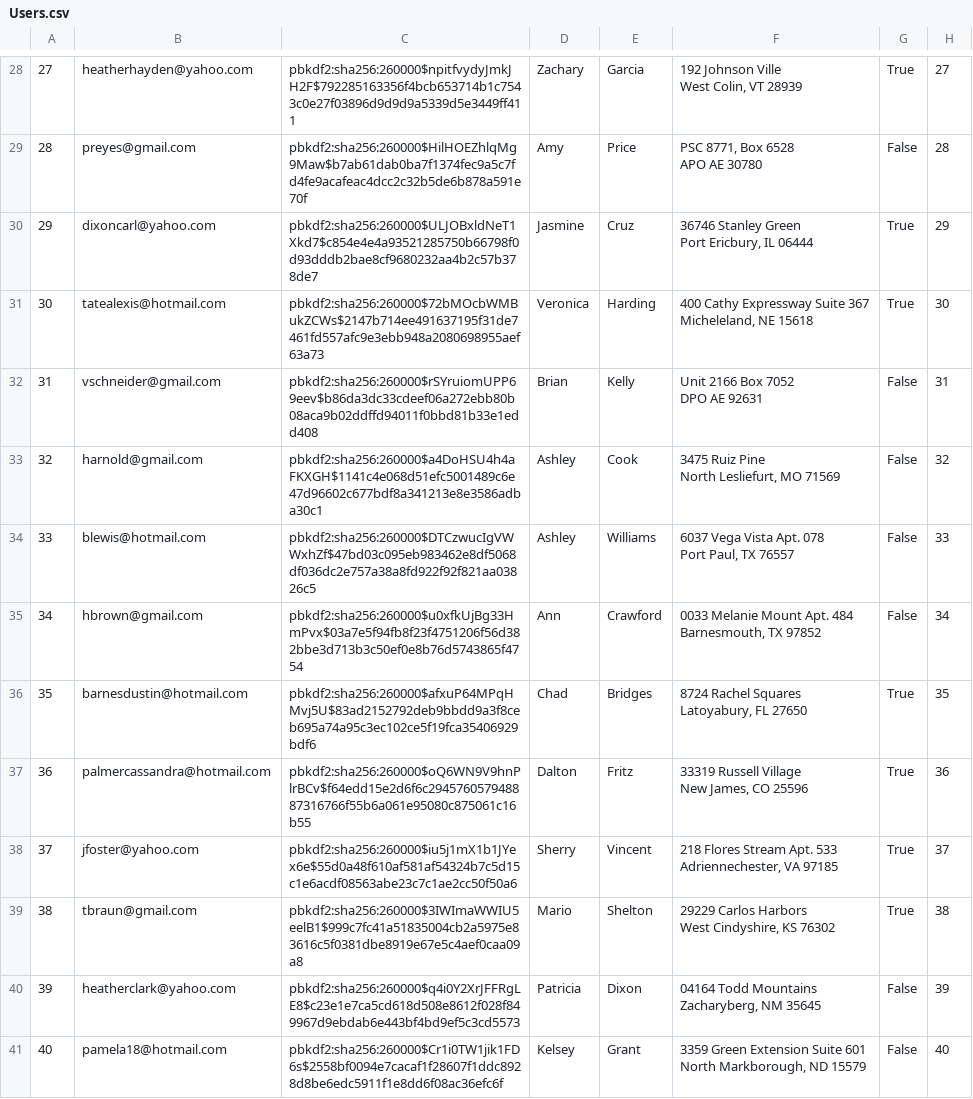
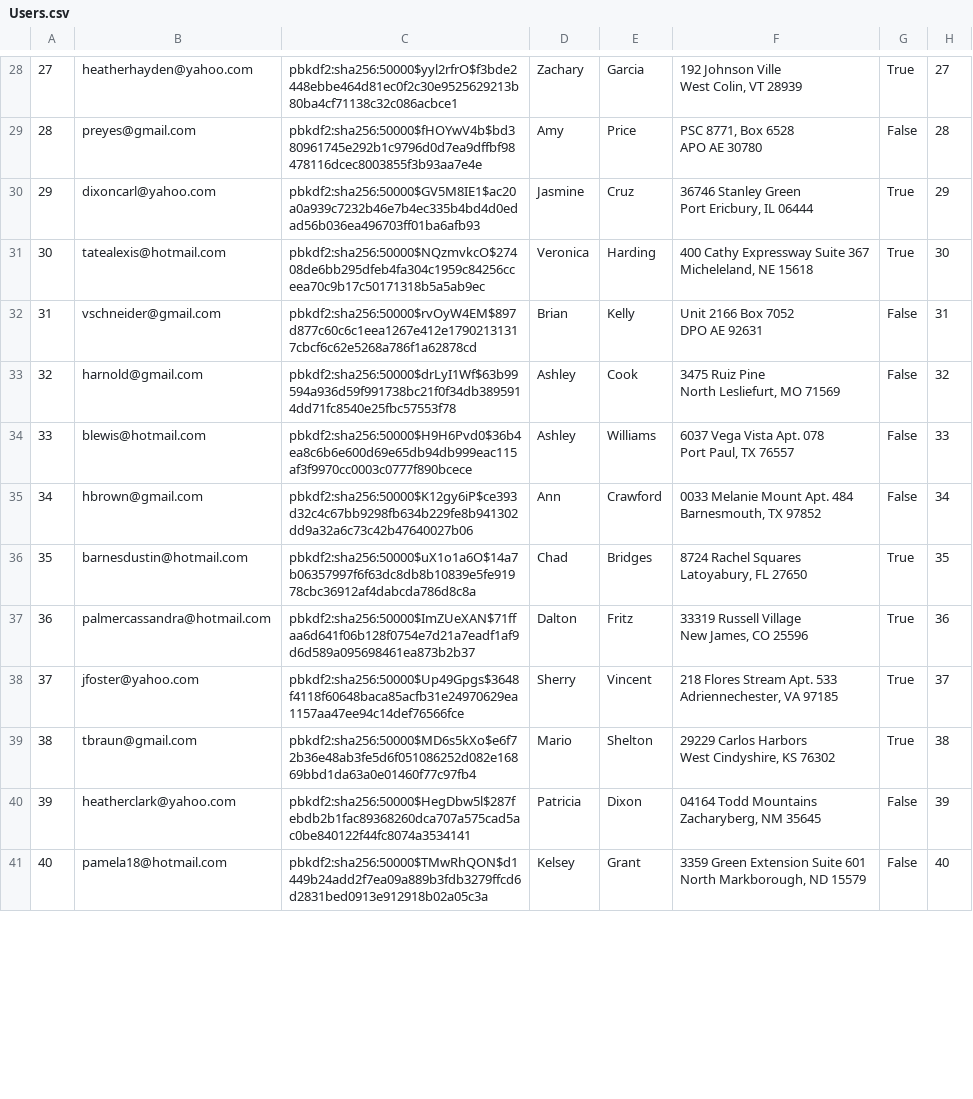
Before and after one commit to alexanderwhang/mini-amazon, a CSV file: db/data/Users.csv, drawn as a sheet; only a part is shown, gaps mark what is left out; the diff covers the shown part only; the diff names each change by its address in the sheet, - before the commit and + after, or states it on an @@ line.

```diff
--- a/db/data/Users.csv
+++ b/db/data/Users.csv
-C28: pbkdf2:sha256:260000$npitfvydyJmkJH2F$792285163356f4bcb653714b1c7543c0e27f03896d9d9d9a5339d5e3449ff411
+C28: pbkdf2:sha256:50000$yyl2rfrO$f3bde2448ebbe464d81ec0f2c30e9525629213b80ba4cf71138c32c086acbce1
-C29: pbkdf2:sha256:260000$HilHOEZhlqMg9Maw$b7ab61dab0ba7f1374fec9a5c7fd4fe9acafeac4dcc2c32b5de6b878a591e70f
+C29: pbkdf2:sha256:50000$fHOYwV4b$bd380961745e292b1c9796d0d7ea9dffbf98478116dcec8003855f3b93aa7e4e
-C30: pbkdf2:sha256:260000$ULJOBxldNeT1Xkd7$c854e4e4a93521285750b66798f0d93dddb2bae8cf9680232aa4b2c57b378de7
+C30: pbkdf2:sha256:50000$GV5M8IE1$ac20a0a939c7232b46e7b4ec335b4bd4d0edad56b036ea496703ff01ba6afb93
-C31: pbkdf2:sha256:260000$72bMOcbWMBukZCWs$2147b714ee491637195f31de7461fd557afc9e3ebb948a2080698955aef63a73
+C31: pbkdf2:sha256:50000$NQzmvkcO$27408de6bb295dfeb4fa304c1959c84256cceea70c9b17c50171318b5a5ab9ec
-C32: pbkdf2:sha256:260000$rSYruiomUPP69eev$b86da3dc33cdeef06a272ebb80b08aca9b02ddffd94011f0bbd81b33e1edd408
+C32: pbkdf2:sha256:50000$rvOyW4EM$897d877c60c6c1eea1267e412e17902131317cbcf6c62e5268a786f1a62878cd
-C33: pbkdf2:sha256:260000$a4DoHSU4h4aFKXGH$1141c4e068d51efc5001489c6e47d96602c677bdf8a341213e8e3586adba30c1
+C33: pbkdf2:sha256:50000$drLyI1Wf$63b99594a936d59f991738bc21f0f34db3895914dd71fc8540e25fbc57553f78
-C34: pbkdf2:sha256:260000$DTCzwucIgVWWxhZf$47bd03c095eb983462e8df5068df036dc2e757a38a8fd922f92f821aa03826c5
+C34: pbkdf2:sha256:50000$H9H6Pvd0$36b4ea8c6b6e600d69e65db94db999eac115af3f9970cc0003c0777f890bcece
-C35: pbkdf2:sha256:260000$u0xfkUjBg33HmPvx$03a7e5f94fb8f23f4751206f56d382bbe3d713b3c50ef0e8b76d5743865f4754
+C35: pbkdf2:sha256:50000$K12gy6iP$ce393d32c4c67bb9298fb634b229fe8b941302dd9a32a6c73c42b47640027b06
-C36: pbkdf2:sha256:260000$afxuP64MPqHMvj5U$83ad2152792deb9bbdd9a3f8ceb695a74a95c3ec102ce5f19fca35406929bdf6
+C36: pbkdf2:sha256:50000$uX1o1a6O$14a7b06357997f6f63dc8db8b10839e5fe91978cbc36912af4dabcda786d8c8a
-C37: pbkdf2:sha256:260000$oQ6WN9V9hnPlrBCv$f64edd15e2d6f6c294576057948887316766f55b6a061e95080c875061c16b55
+C37: pbkdf2:sha256:50000$ImZUeXAN$71ffaa6d641f06b128f0754e7d21a7eadf1af9d6d589a095698461ea873b2b37
-C38: pbkdf2:sha256:260000$iu5j1mX1b1JYex6e$55d0a48f610af581af54324b7c5d15c1e6acdf08563abe23c7c1ae2cc50f50a6
+C38: pbkdf2:sha256:50000$Up49Gpgs$3648f4118f60648baca85acfb31e24970629ea1157aa47ee94c14def76566fce
-C39: pbkdf2:sha256:260000$3IWImaWWIU5eelB1$999c7fc41a51835004cb2a5975e83616c5f0381dbe8919e67e5c4aef0caa09a8
+C39: pbkdf2:sha256:50000$MD6s5kXo$e6f72b36e48ab3fe5d6f051086252d082e16869bbd1da63a0e01460f77c97fb4
-C40: pbkdf2:sha256:260000$q4i0Y2XrJFFRgLE8$c23e1e7ca5cd618d508e8612f028f849967d9ebdab6e443bf4bd9ef5c3cd5573
+C40: pbkdf2:sha256:50000$HegDbw5l$287febdb2b1fac89368260dca707a575cad5ac0be840122f44fc8074a3534141
-C41: pbkdf2:sha256:260000$Cr1i0TW1jik1FD6s$2558bf0094e7cacaf1f28607f1ddc8928d8be6edc5911f1e8dd6f08ac36efc6f
+C41: pbkdf2:sha256:50000$TMwRhQON$d1449b24add2f7ea09a889b3fdb3279ffcd6d2831bed0913e912918b02a05c3a
```
Also changed, not shown: 91 edited cells elsewhere in this file, db/data/Carts.csv, db/data/Orders.csv, 12 other files.
